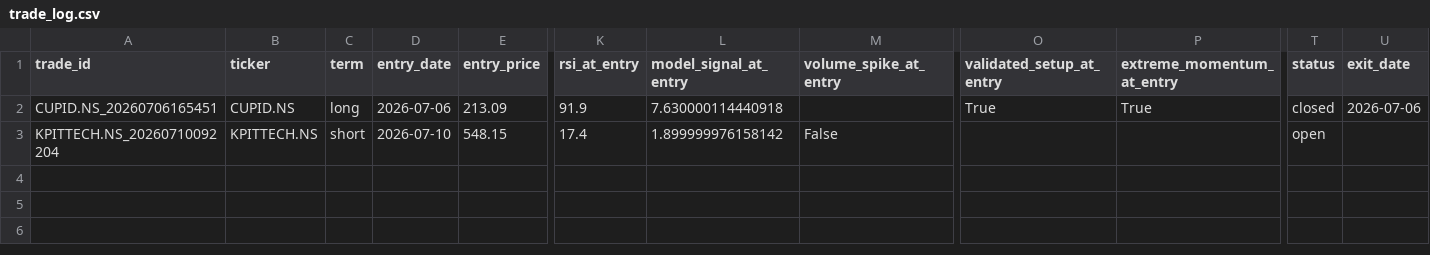
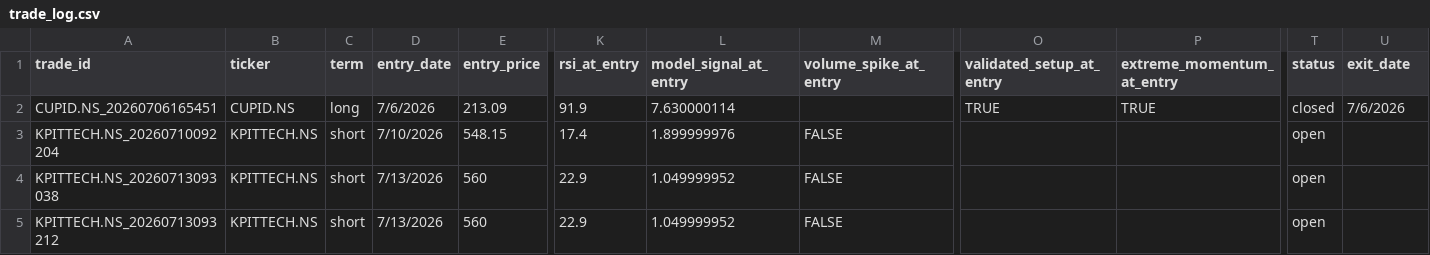
Before and after one commit to webtools-dotcom/nse-trading-assistant, a CSV file: trade_log.csv, drawn as a sheet; only a part is shown, gaps mark what is left out; rows hold the shown columns only; the diff names each change by its address in the sheet, - before the commit and + after, or states it on an @@ line.

```diff
--- a/trade_log.csv
+++ b/trade_log.csv
-D2 (entry_date): 2026-07-06
+D2 (entry_date): 7/6/2026
-L2 (model_signal_at_entry): 7.630000114440918
+L2 (model_signal_at_entry): 7.630000114
-O2 (validated_setup_at_entry): True
+O2 (validated_setup_at_entry): TRUE
-P2 (extreme_momentum_at_entry): True
+P2 (extreme_momentum_at_entry): TRUE
-U2 (exit_date): 2026-07-06
+U2 (exit_date): 7/6/2026
-D3 (entry_date): 2026-07-10
+D3 (entry_date): 7/10/2026
-L3 (model_signal_at_entry): 1.899999976158142
+L3 (model_signal_at_entry): 1.899999976
-M3 (volume_spike_at_entry): False
+M3 (volume_spike_at_entry): FALSE
+row 4: KPITTECH.NS_20260713093038 | KPITTECH.NS | short | 7/13/2026 | 560 | 22.9 | 1.049999952 | FALSE |  |  | open
+row 5: KPITTECH.NS_20260713093212 | KPITTECH.NS | short | 7/13/2026 | 560 | 22.9 | 1.049999952 | FALSE |  |  | open
```
Also changed, not shown: 46 other files.
